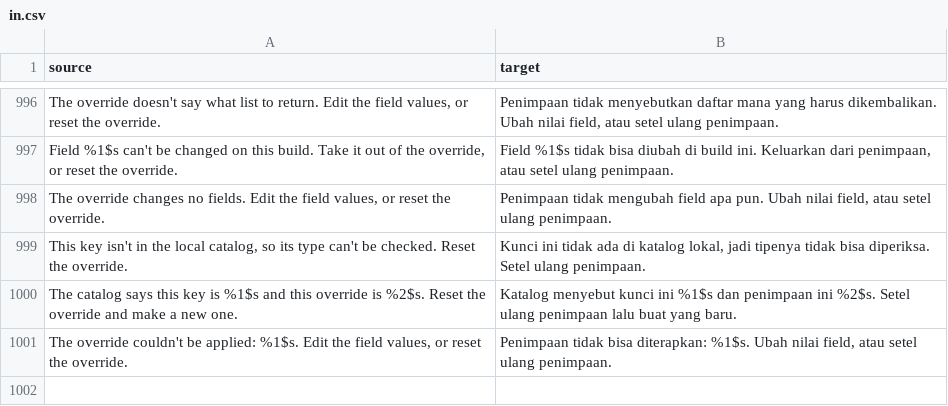
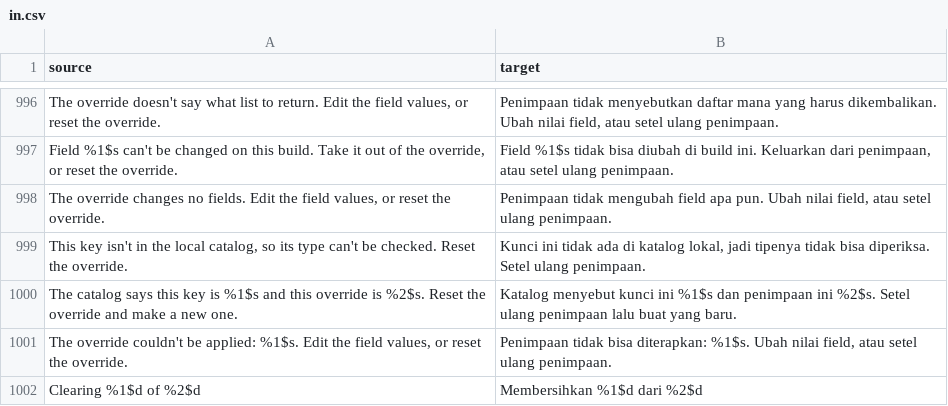
Before and after one commit to Dojz/hushfeed, a CSV file: extensions/tiktok/src/main/l10n/in.csv, drawn as a sheet; only a part is shown, gaps mark what is left out.

Commit message:
fix(inbox): let Clear all say how far it is and stop on a tap
Sixty accounts paced at 300 ms is eighteen seconds of "Clearing" with
the pointer refused. The label now counts ("Clearing 12 of 60"), the
count is the state a screen reader hears, and a second tap stops the
run at its next step with the count it reached, once; the next tap picks
up the rest.

The control stays pressable through the run and is dimmed instead of
disabled, which the tests used to forbid: a disabled view takes no
touch, so a run nobody can stop was what those assertions protected.
They assert the new contract, and the repeated-tap case became the stop
case, since a second tap now means stop rather than nothing.

```diff
--- a/extensions/tiktok/src/main/l10n/in.csv
+++ b/extensions/tiktok/src/main/l10n/in.csv
@@ -1001 +1001,2 @@ The catalog says this key is %1$s and this override is %2$s. Reset the override
 "The override couldn't be applied: %1$s. Edit the field values, or reset the override.","Penimpaan tidak bisa diterapkan: %1$s. Ubah nilai field, atau setel ulang penimpaan."
+Clearing %1$d of %2$d,Membersihkan %1$d dari %2$d
```
Also changed, not shown: extensions/tiktok/src/main/l10n/de.tsv, extensions/tiktok/src/main/l10n/en.csv, 6 other files.
